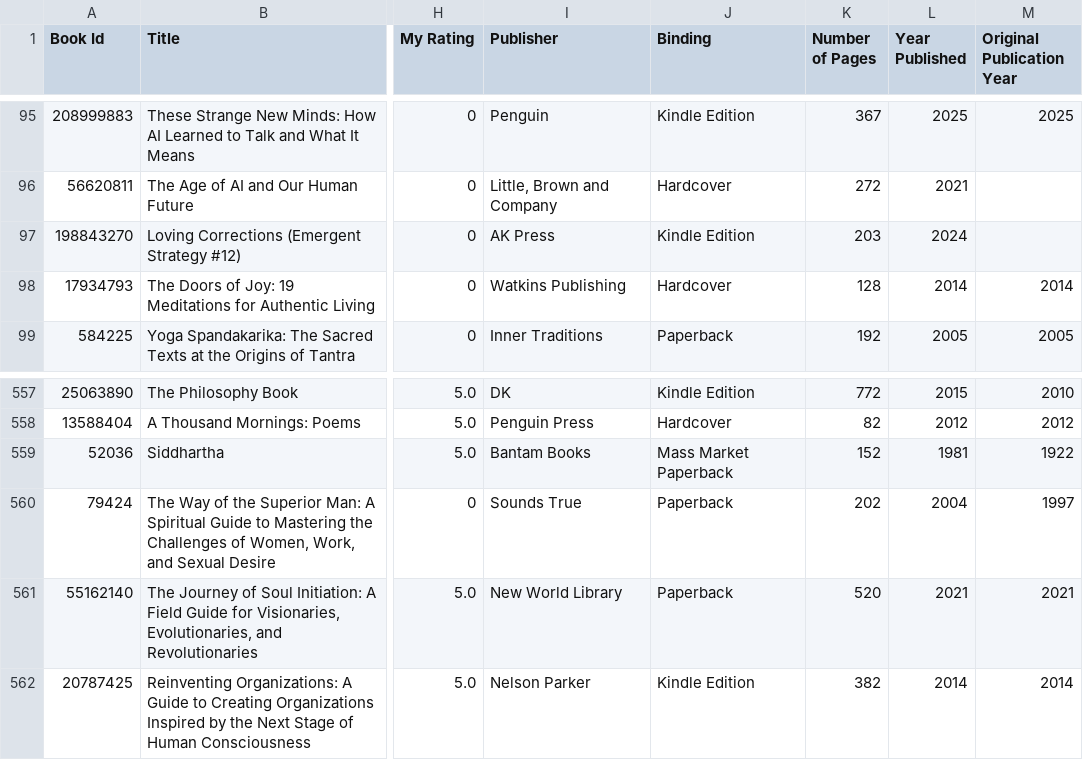
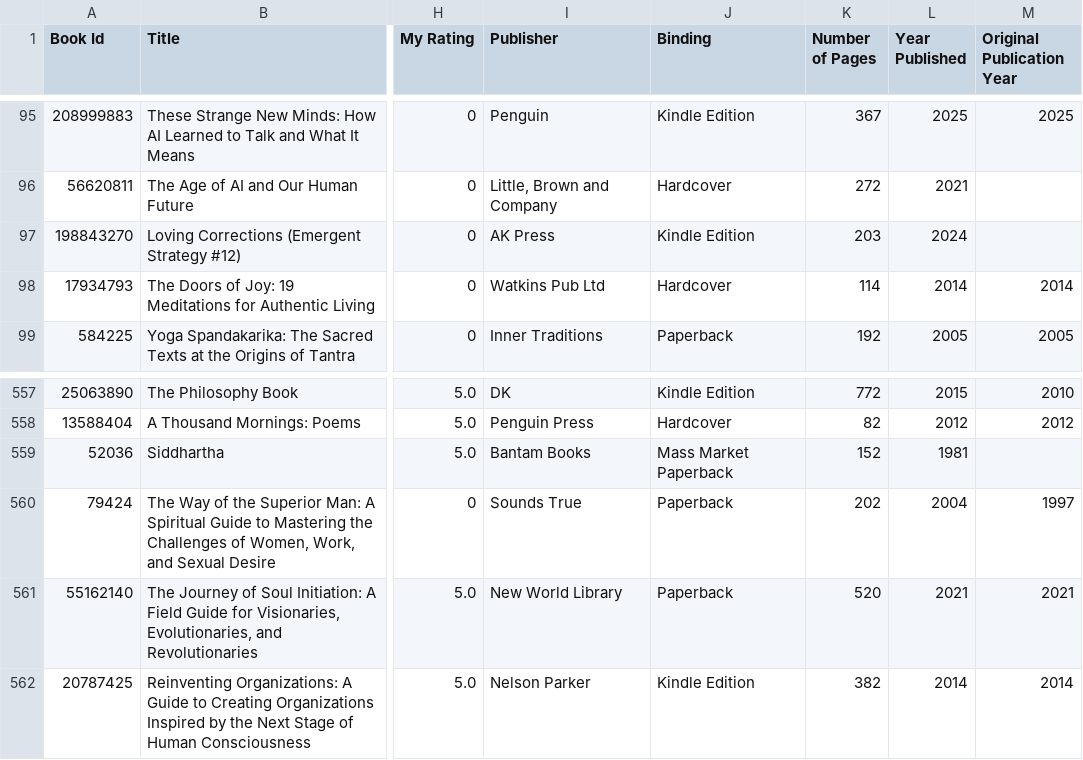
Before and after one commit to stephenreid321/stephenreid, a CSV file: data/goodreads_library_export.csv, drawn as a sheet; only a part is shown, gaps mark what is left out; the diff names each change by its address in the sheet, - before the commit and + after, or states it on an @@ line.

```diff
--- a/data/goodreads_library_export.csv
+++ b/data/goodreads_library_export.csv
-I98 (Publisher): Watkins Publishing
+I98 (Publisher): Watkins Pub Ltd
-K98 (Number of Pages): 128
+K98 (Number of Pages): 114
-M559 (Original Publication Year): 1922
+M559 (Original Publication Year): (empty)
```
